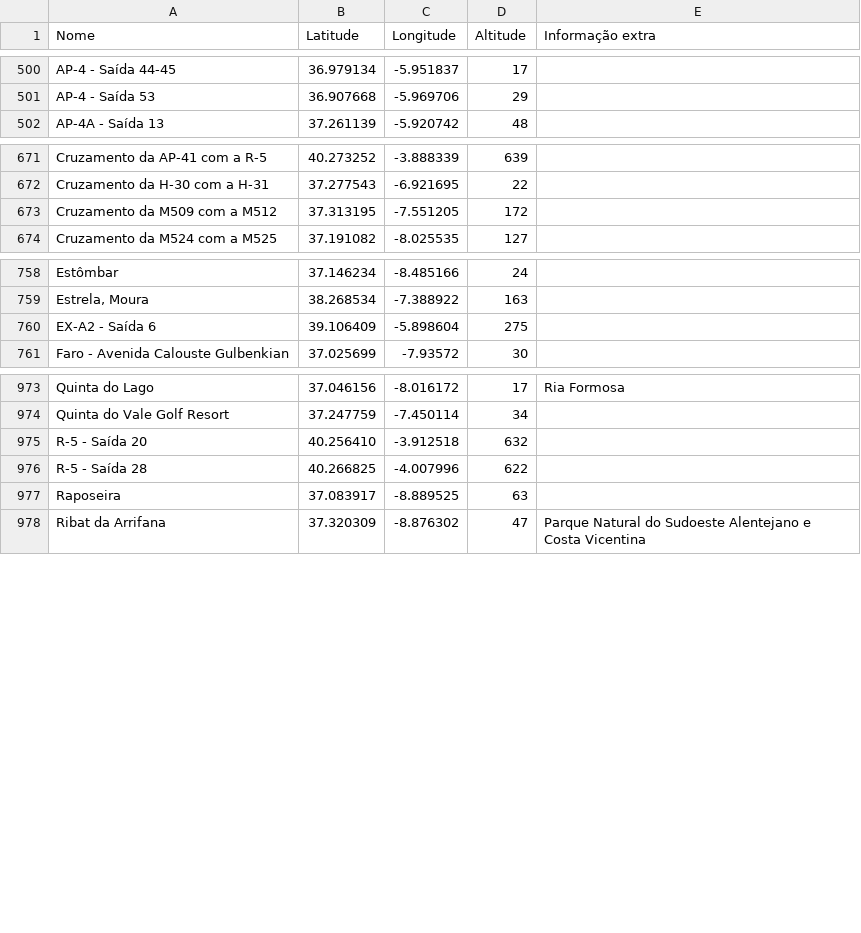
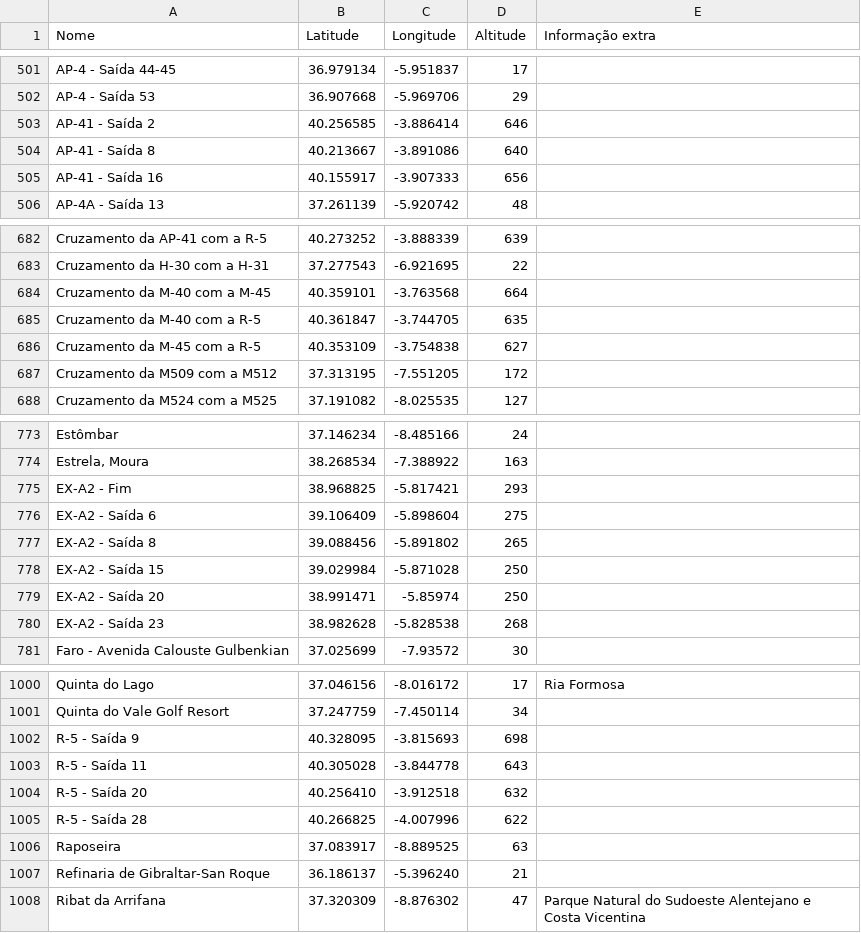
Before and after one commit to migueldgoncalves/viajar_android_app, a CSV file: app/src/main/res/raw/local.csv, drawn as a sheet; only a part is shown, gaps mark what is left out; the diff covers the shown part only.

```diff
--- a/app/src/main/res/raw/local.csv
+++ b/app/src/main/res/raw/local.csv
@@ -501,2 +502,5 @@ AP-4 - Saída 44-45,36.979134,-5.951837,17,
 AP-4 - Saída 53,36.907668,-5.969706,29,
+AP-41 - Saída 2,40.256585,-3.886414,646,
+AP-41 - Saída 8,40.213667,-3.891086,640,
+AP-41 - Saída 16,40.155917,-3.907333,656,
 AP-4A - Saída 13,37.261139,-5.920742,48,
@@ -672,2 +683,5 @@ Cruzamento da AP-41 com a R-5,40.273252,-3.888339,639,
 Cruzamento da H-30 com a H-31,37.277543,-6.921695,22,
+Cruzamento da M-40 com a M-45,40.359101,-3.763568,664,
+Cruzamento da M-40 com a R-5,40.361847,-3.744705,635,
+Cruzamento da M-45 com a R-5,40.353109,-3.754838,627,
 Cruzamento da M509 com a M512,37.313195,-7.551205,172,
@@ -759,3 +774,8 @@ Estômbar,37.146234,-8.485166,24,
 "Estrela, Moura",38.268534,-7.388922,163,
+EX-A2 - Fim,38.968825,-5.817421,293,
 EX-A2 - Saída 6,39.106409,-5.898604,275,
+EX-A2 - Saída 8,39.088456,-5.891802,265,
+EX-A2 - Saída 15,39.029984,-5.871028,250,
+EX-A2 - Saída 20,38.991471,-5.85974,250,
+EX-A2 - Saída 23,38.982628,-5.828538,268,
 Faro - Avenida Calouste Gulbenkian,37.025699,-7.93572,30,
@@ -974,2 +1001,4 @@ Quinta do Lago,37.046156,-8.016172,17,Ria Formosa
 Quinta do Vale Golf Resort,37.247759,-7.450114,34,
+R-5 - Saída 9,40.328095,-3.815693,698,
+R-5 - Saída 11,40.305028,-3.844778,643,
 R-5 - Saída 20,40.256410,-3.912518,632,
@@ -977,2 +1006,3 @@ R-5 - Saída 28,40.266825,-4.007996,622,
 Raposeira,37.083917,-8.889525,63,
+Refinaria de Gibraltar-San Roque,36.186137,-5.396240,21,
 Ribat da Arrifana,37.320309,-8.876302,47,Parque Natural do Sudoeste Alentejano e Costa Vicentina
```
Also changed, not shown: 18 added rows and 7 edited cells elsewhere in this file, app/src/main/res/raw/comarca.csv, app/src/main/res/raw/ligacao.csv, 13 other files.
